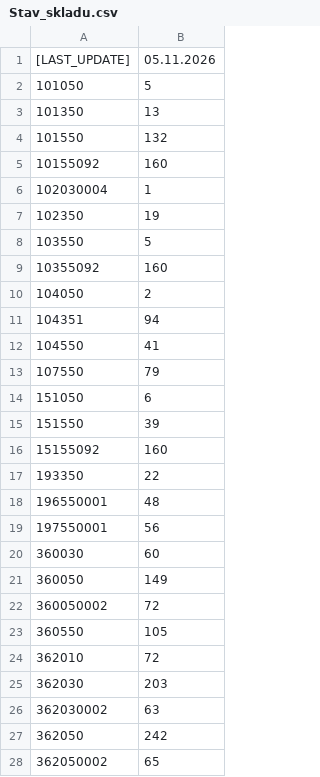
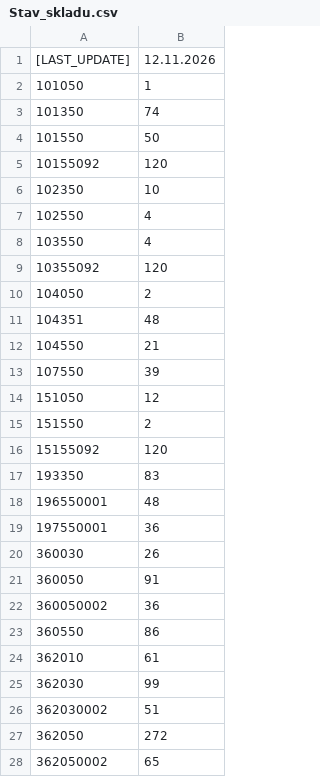
Before and after one commit to KBrewery/PLG_INVENTURA, a CSV file: Stav_skladu.csv, drawn as a sheet; only a part is shown; the diff covers the shown part only.

Commit message:
Update Stav_skladu.csv 12.11.2026

```diff
--- a/Stav_skladu.csv
+++ b/Stav_skladu.csv
@@ -1,28 +1,28 @@
-[LAST_UPDATE];05.11.2026;
-101050;5
-101350;13
-101550;132
-10155092;160
-102030004;1
-102350;19
-103550;5
-10355092;160
+[LAST_UPDATE];12.11.2026;
+101050;1
+101350;74
+101550;50
+10155092;120
+102350;10
+102550;4
+103550;4
+10355092;120
 104050;2
-104351;94
-104550;41
-107550;79
-151050;6
-151550;39
-15155092;160
-193350;22
+104351;48
+104550;21
+107550;39
+151050;12
+151550;2
+15155092;120
+193350;83
 196550001;48
-197550001;56
-360030;60
-360050;149
-360050002;72
-360550;105
-362010;72
-362030;203
-362030002;63
-362050;242
+197550001;36
+360030;26
+360050;91
+360050002;36
+360550;86
+362010;61
+362030;99
+362030002;51
+362050;272
 362050002;65
```
Also changed, not shown: 2 added rows, 6 removed rows and 68 edited cells elsewhere in this file.
